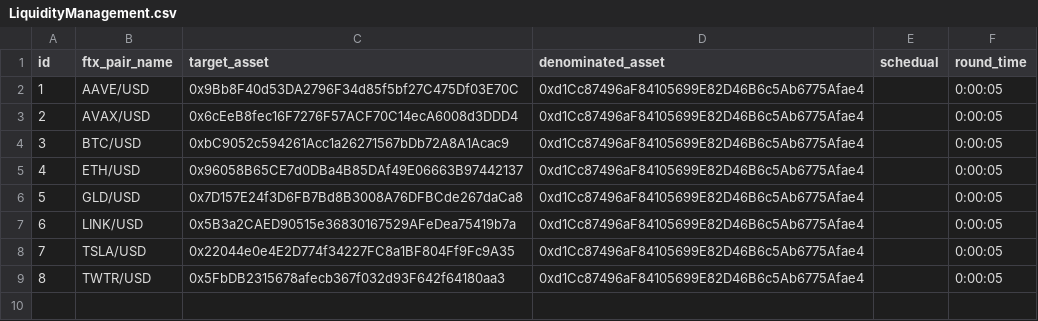
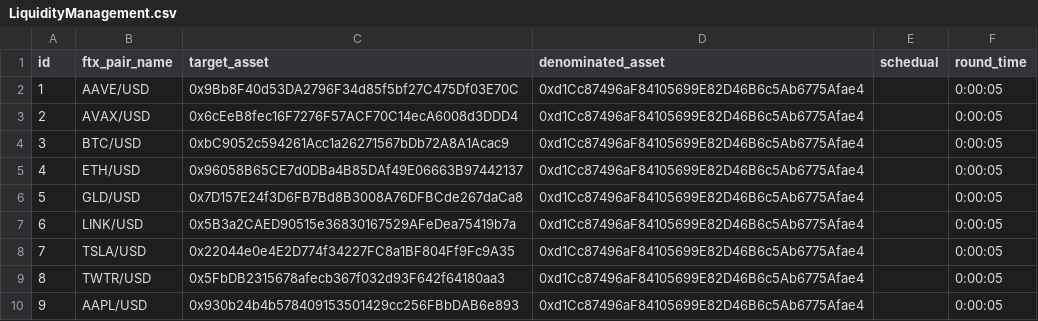
Before and after one commit to OnChainFund/Backend, a CSV file: data/LiquidityManagement.csv, drawn as a sheet; the diff names each change by its address in the sheet, - before the commit and + after, or states it on an @@ line.

```diff
--- a/data/LiquidityManagement.csv
+++ b/data/LiquidityManagement.csv
+row 10: 9 | AAPL/USD | 0x930b24b4b578409153501429cc256FBbDAB6e893 | 0xd1Cc87496aF84105699E82D46B6c5Ab6775Afae4 |  | 0:00:05
```
Also changed, not shown: 2 other files.
